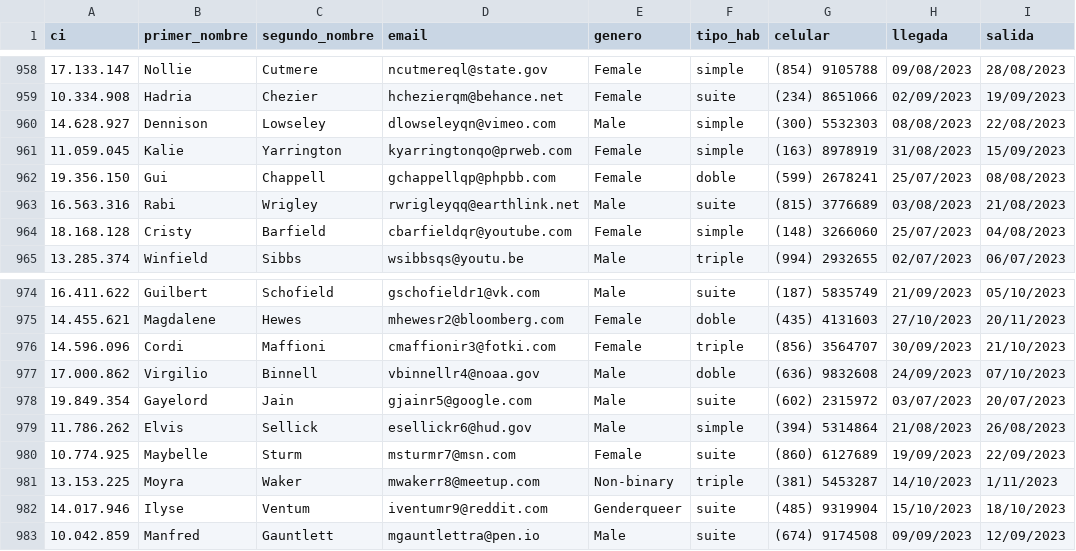
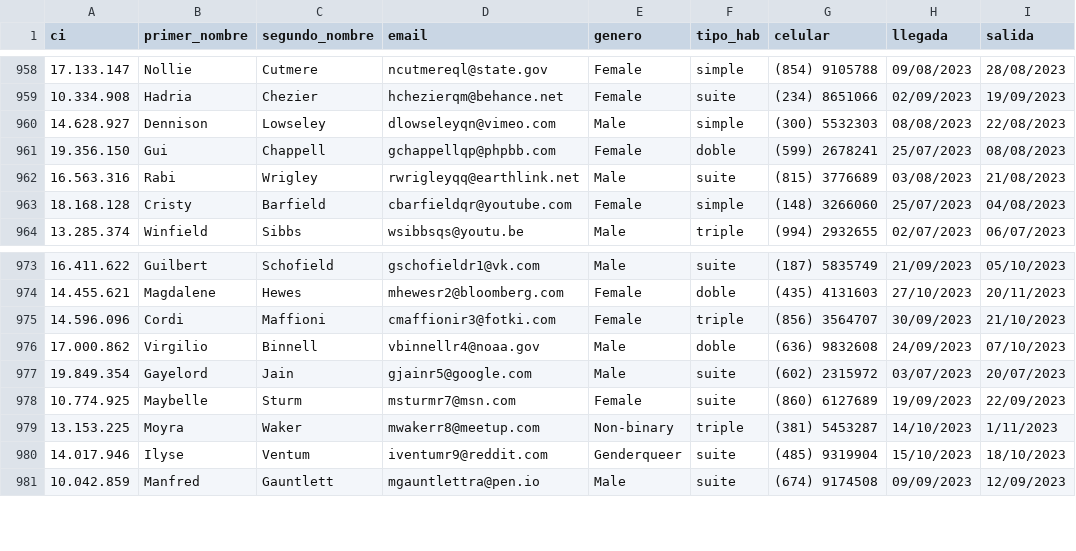
Before and after one commit to trilord243/proyecto-estructuras-2, a CSV file: Booking_hotel - reservas.csv, drawn as a sheet; only a part is shown, gaps mark what is left out; the diff names each change by its address in the sheet, - before the commit and + after, or states it on an @@ line.

```diff
--- a/Booking_hotel - reservas.csv
+++ b/Booking_hotel - reservas.csv
-row 961: 11.059.045 | Kalie | Yarrington | kyarringtonqo@prweb.com | Female | simple | (163) 8978919 | 31/08/2023 | 15/09/2023
-row 979: 11.786.262 | Elvis | Sellick | esellickr6@hud.gov | Male | simple | (394) 5314864 | 21/08/2023 | 26/08/2023
```
Also changed, not shown: Booking_hotel - estado.csv, 4 other files.
